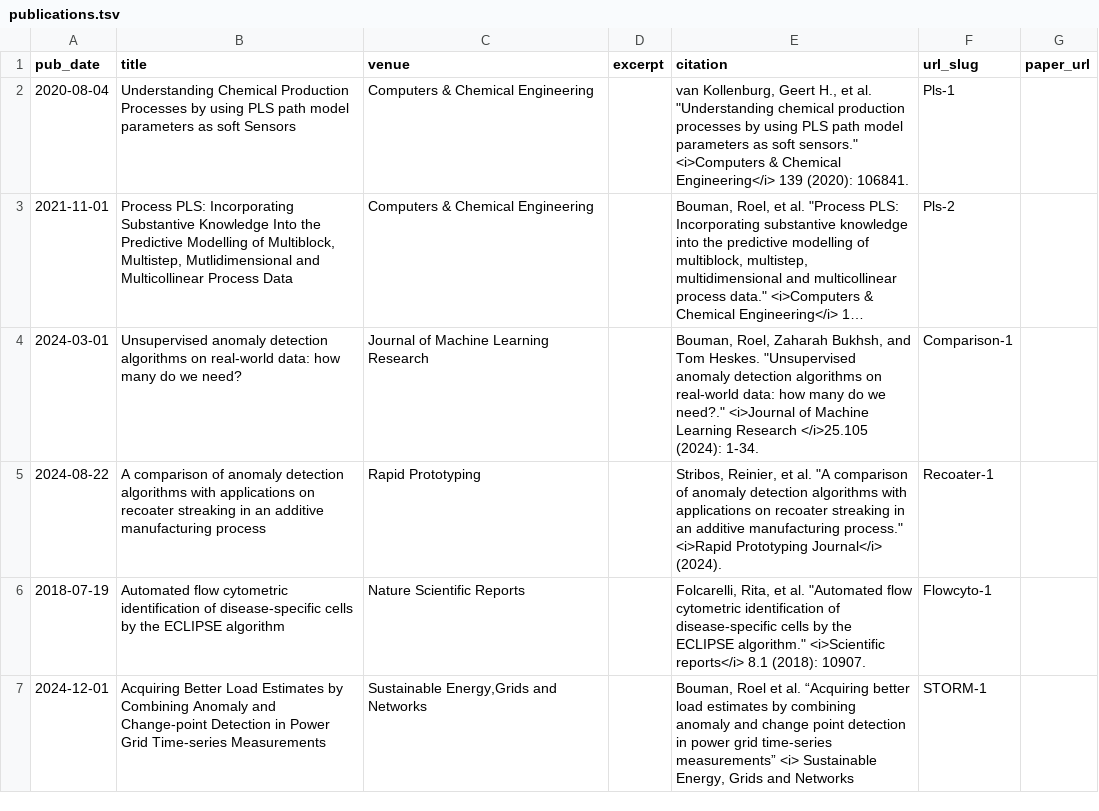
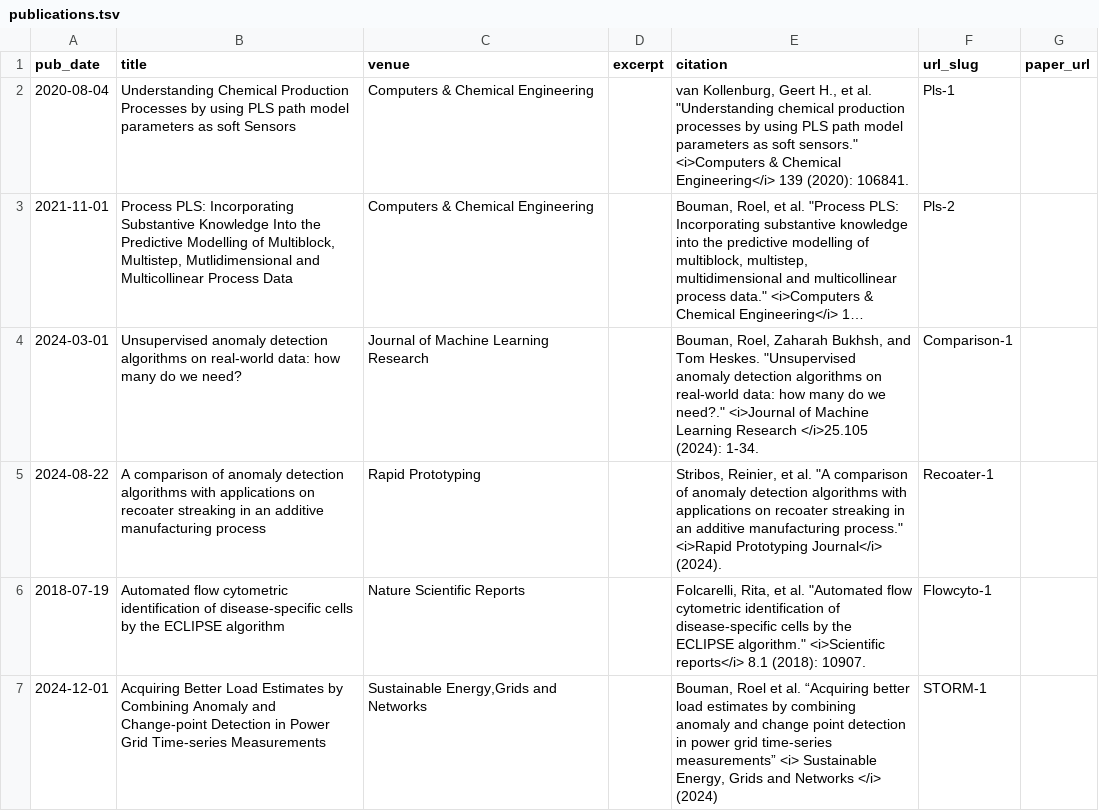
Before and after one commit to RoelBouman/RoelBouman.github.io, a TSV file: markdown_generator/publications.tsv, drawn as a sheet; long unchanged cells end in ….

Commit message:
Bugfix publications

```diff
--- a/markdown_generator/publications.tsv
+++ b/markdown_generator/publications.tsv
@@ -6,2 +6,2 @@ pub_date	title	venue	excerpt	citation	url_slug	paper_url
 2018-07-19	Automated flow cytometric identification of disease-specific cells by the ECLIPSE algorithm	Nature Scientific Reports		"Folcarelli, Rita, et al. ""Automated flow cytometric identification of disease-specific cells by the ECLIPSE algorithm."" <i>Scientific reports</i> 8.1 (2018): 10907."	Flowcyto-1	
-2024-12-01	Acquiring Better Load Estimates by Combining Anomaly and Change-point Detection in Power Grid Time-series Measurements	Sustainable Energy,Grids and Networks		Bouman, Roel et al. “Acquiring better load estimates by combining anomaly and change point detection in power grid time-series measurements” <i> Sustainable Energy, Grids and Networks	STORM-1	
+2024-12-01	Acquiring Better Load Estimates by Combining Anomaly and Change-point Detection in Power Grid Time-series Measurements	Sustainable Energy,Grids and Networks		Bouman, Roel et al. “Acquiring better load estimates by combining anomaly and change point detection in power grid time-series measurements” <i> Sustainable Energy, Grids and Networks </i> (2024)	STORM-1	
```
Also changed, not shown: 12 other files.
